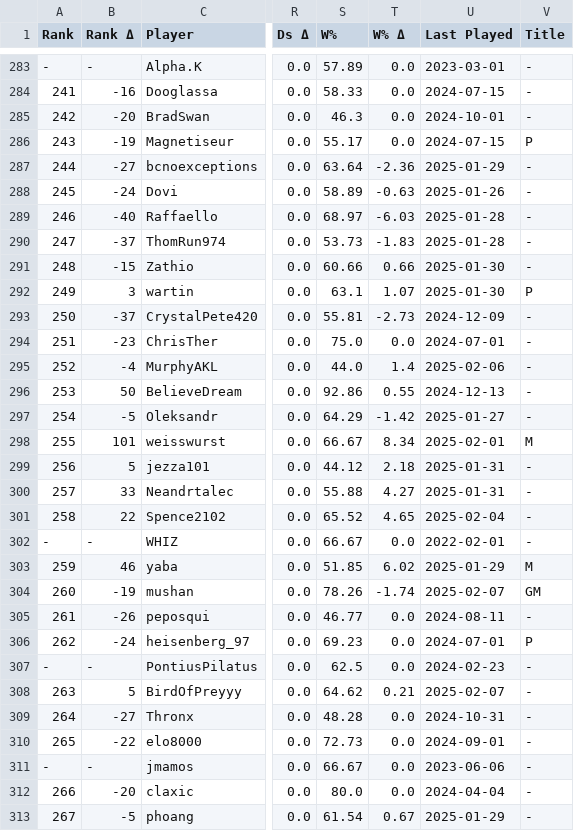
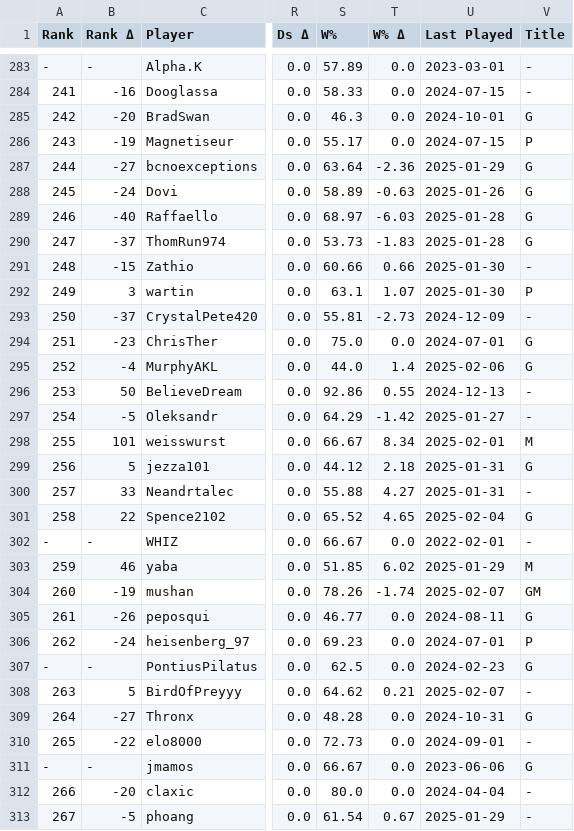
Before and after one commit to ausberg/tta_ratings, a CSV file: ratings/ratings_2p.csv, drawn as a sheet; only a part is shown, gaps mark what is left out; the diff covers the shown part only; the diff names each change by its address in the sheet, - before the commit and + after, or states it on an @@ line.

Commit message:
Add Gold titles

```diff
--- a/ratings/ratings_2p.csv
+++ b/ratings/ratings_2p.csv
-V285 (Title): -
+V285 (Title): G
-V287:V290 (Title): -
+V287:V290 (Title): G
-V294:V295 (Title): -
+V294:V295 (Title): G
-V299 (Title): -
+V299 (Title): G
-V301 (Title): -
+V301 (Title): G
-V305 (Title): -
+V305 (Title): G
-V307 (Title): -
+V307 (Title): G
-V309 (Title): -
+V309 (Title): G
-V311 (Title): -
+V311 (Title): G
```
Also changed, not shown: 179 edited cells elsewhere in this file, ratings/ratings_3p.csv, ratings/ratings_4p.csv, 4 other files.
